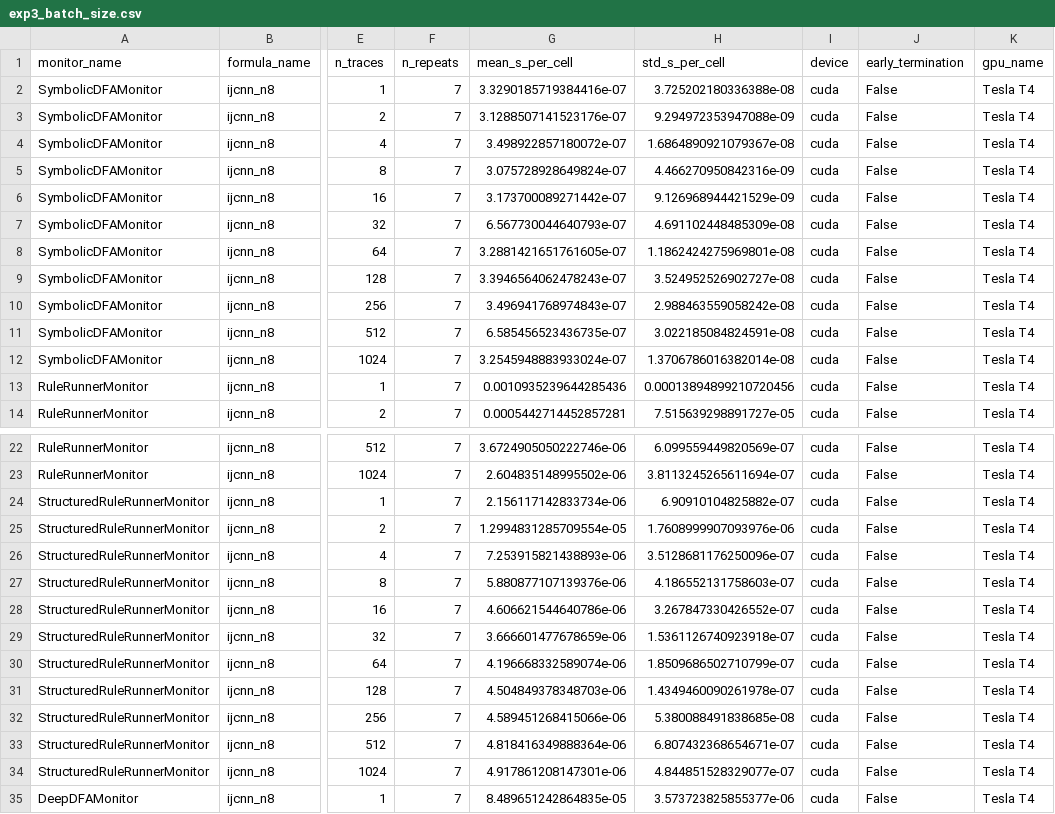
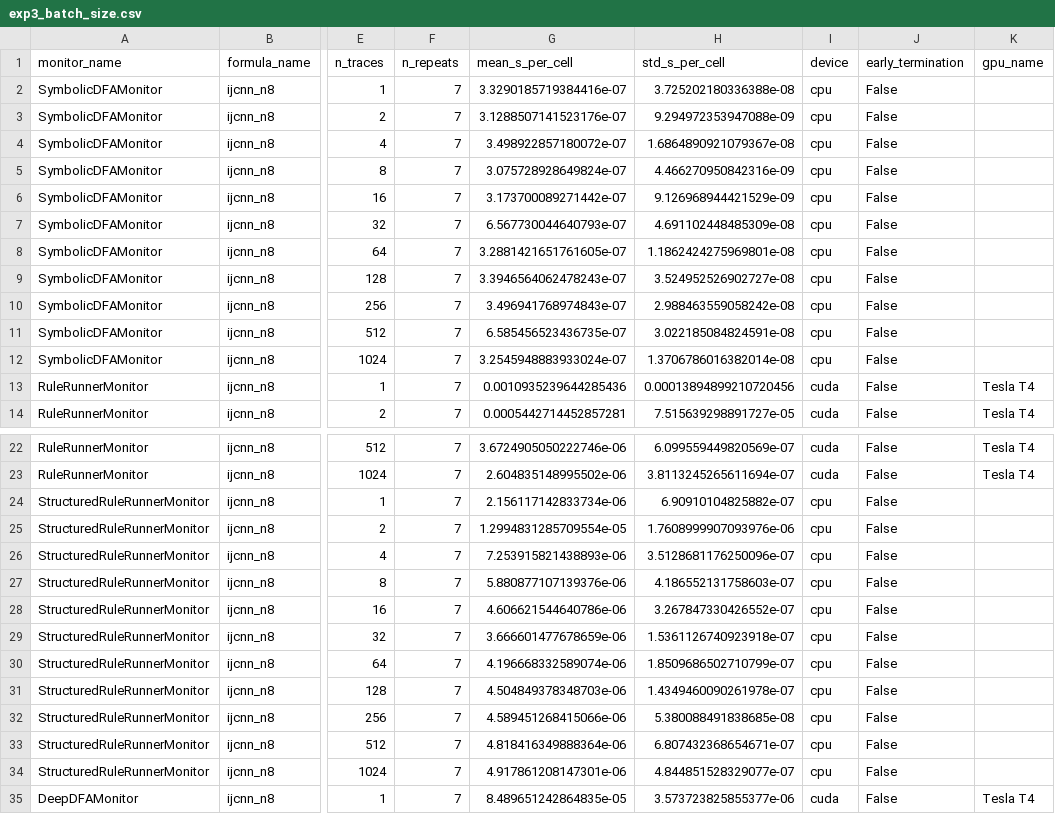
Before and after one commit to matteomancanelli/nesy_runtime_monitoring, a CSV file: results/exp3_batch_size.csv, drawn as a sheet; only a part is shown, gaps mark what is left out; the diff names each change by its address in the sheet, - before the commit and + after, or states it on an @@ line.

```diff
--- a/results/exp3_batch_size.csv
+++ b/results/exp3_batch_size.csv
-I2:I12 (device): cuda
+I2:I12 (device): cpu
-K2:K12 (gpu_name): Tesla T4
+K2:K12 (gpu_name): (empty)
-I24:I34 (device): cuda
+I24:I34 (device): cpu
-K24:K34 (gpu_name): Tesla T4
+K24:K34 (gpu_name): (empty)
```
Also changed, not shown: results/exp2_formula_complexity.csv, results/exp5_depth_microbench.csv, 12 other files.
